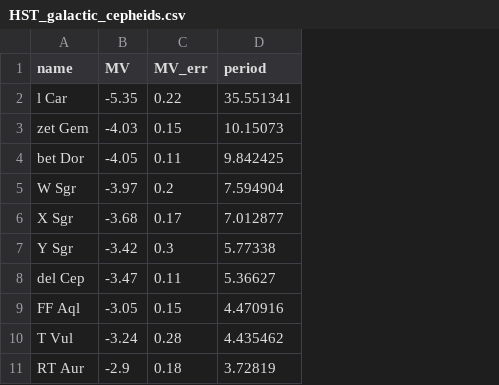
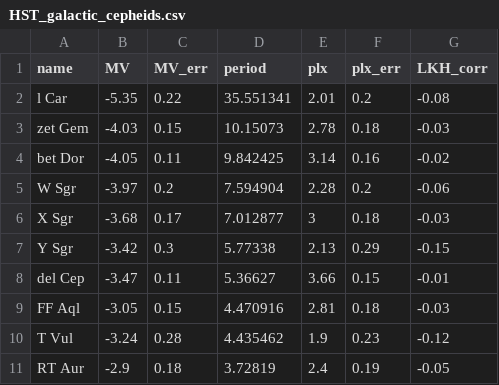
Before and after one commit to DeepSkyWonder/dsw-notebooks, a CSV file: lmc-distance/data/HST_galactic_cepheids.csv, drawn as a sheet; the diff names each change by its address in the sheet, - before the commit and + after, or states it on an @@ line.

Commit message:
Update HST_galactic_cepheids.csv

```diff
--- a/lmc-distance/data/HST_galactic_cepheids.csv
+++ b/lmc-distance/data/HST_galactic_cepheids.csv
+column E (plx), rows 2-11: 2.01 | 2.78 | 3.14 | 2.28 | 3 | 2.13 | 3.66 | 2.81 | 1.9 | 2.4
+column F (plx_err), rows 2-11: 0.2 | 0.18 | 0.16 | 0.2 | 0.18 | 0.29 | 0.15 | 0.18 | 0.23 | 0.19
+column G (LKH_corr), rows 2-11: -0.08 | -0.03 | -0.02 | -0.06 | -0.03 | -0.15 | -0.01 | -0.03 | -0.12 | -0.05
```
